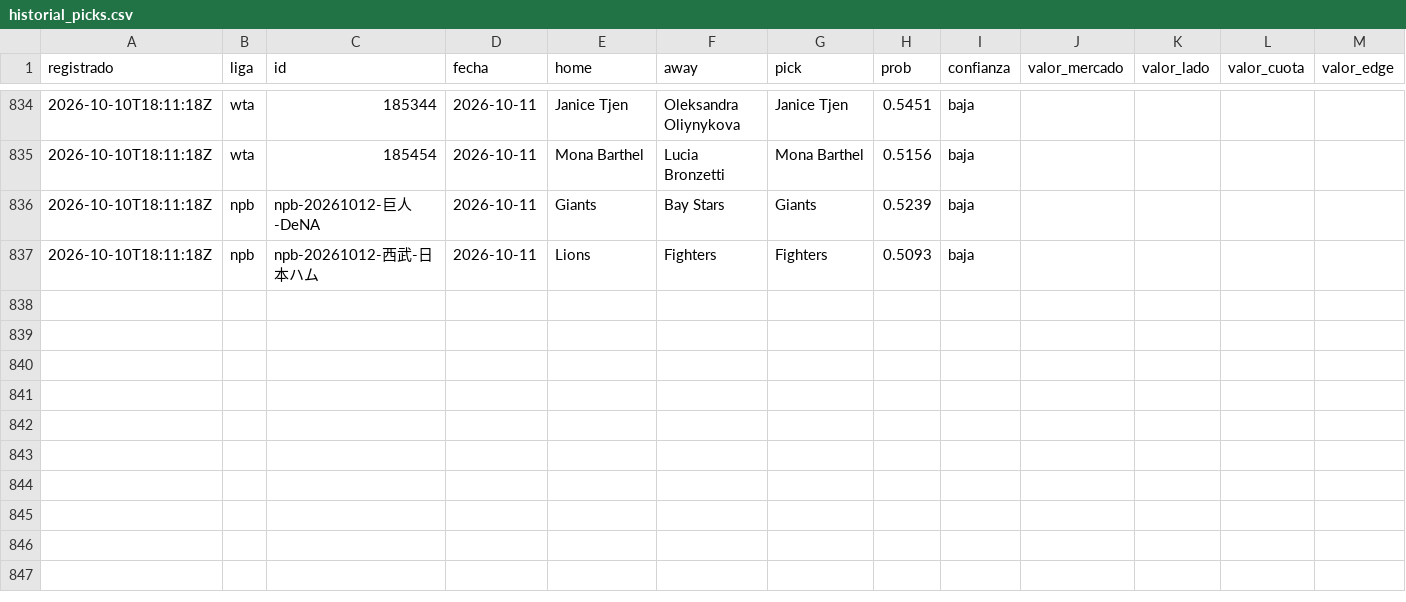
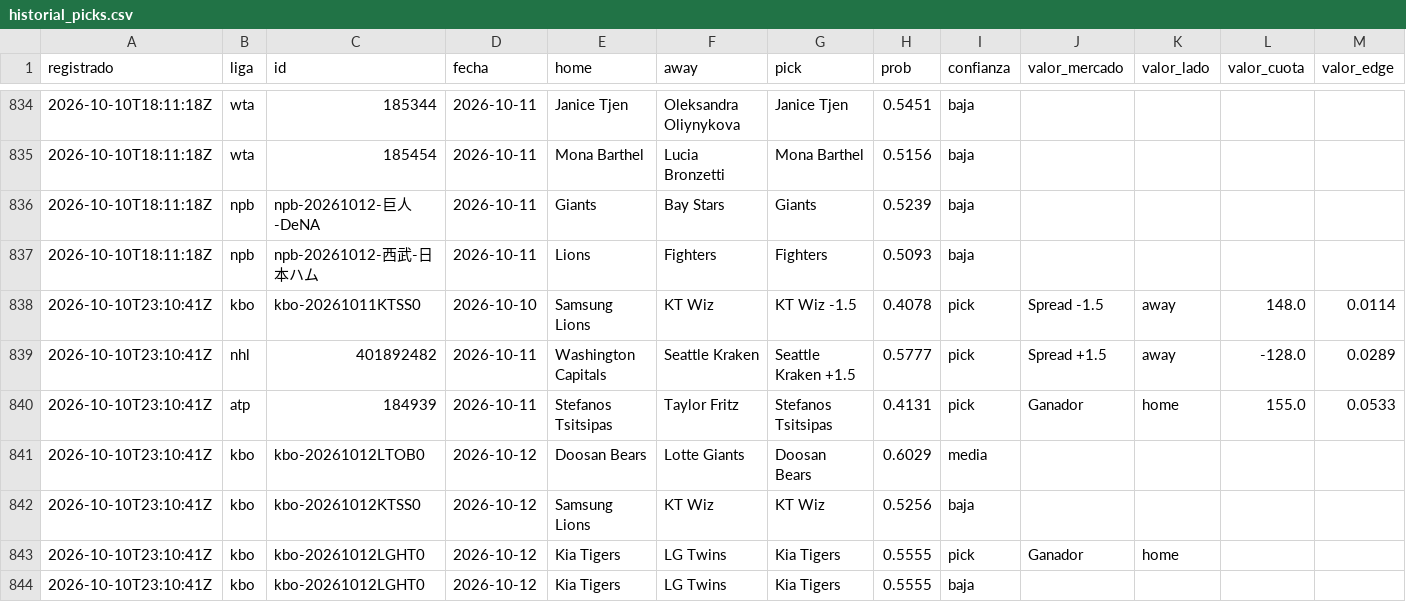
Before and after one commit to tenisman12/edgeline, a CSV file: salida/historial_picks.csv, drawn as a sheet; only a part is shown, gaps mark what is left out; rows hold the shown columns only; the diff names each change by its address in the sheet, - before the commit and + after, or states it on an @@ line.

```diff
--- a/salida/historial_picks.csv
+++ b/salida/historial_picks.csv
+row 838: 2026-10-10T23:10:41Z | kbo | kbo-20261011KTSS0 | 2026-10-10 | Samsung Lions | KT Wiz | KT Wiz -1.5 | 0.4078 | pick | Spread -1.5 | away | 148.0 | 0.0114
+row 839: 2026-10-10T23:10:41Z | nhl | 401892482 | 2026-10-11 | Washington Capitals | Seattle Kraken | Seattle Kraken +1.5 | 0.5777 | pick | Spread +1.5 | away | -128.0 | 0.0289
+row 840: 2026-10-10T23:10:41Z | atp | 184939 | 2026-10-11 | Stefanos Tsitsipas | Taylor Fritz | Stefanos Tsitsipas | 0.4131 | pick | Ganador | home | 155.0 | 0.0533
+row 841: 2026-10-10T23:10:41Z | kbo | kbo-20261012LTOB0 | 2026-10-12 | Doosan Bears | Lotte Giants | Doosan Bears | 0.6029 | media
+row 842: 2026-10-10T23:10:41Z | kbo | kbo-20261012KTSS0 | 2026-10-12 | Samsung Lions | KT Wiz | KT Wiz | 0.5256 | baja
+row 843: 2026-10-10T23:10:41Z | kbo | kbo-20261012LGHT0 | 2026-10-12 | Kia Tigers | LG Twins | Kia Tigers | 0.5555 | pick | Ganador | home
+row 844: 2026-10-10T23:10:41Z | kbo | kbo-20261012LGHT0 | 2026-10-12 | Kia Tigers | LG Twins | Kia Tigers | 0.5555 | baja
```
Also changed, not shown: salida/historial_calificado.csv, salida/historial_picks_dia.csv, 51 other files.
